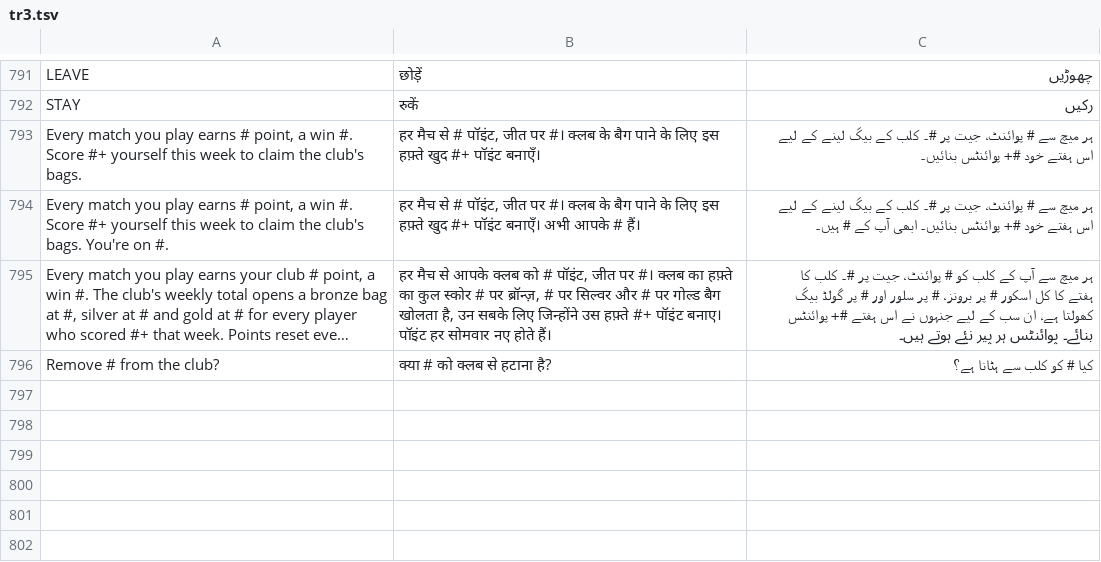
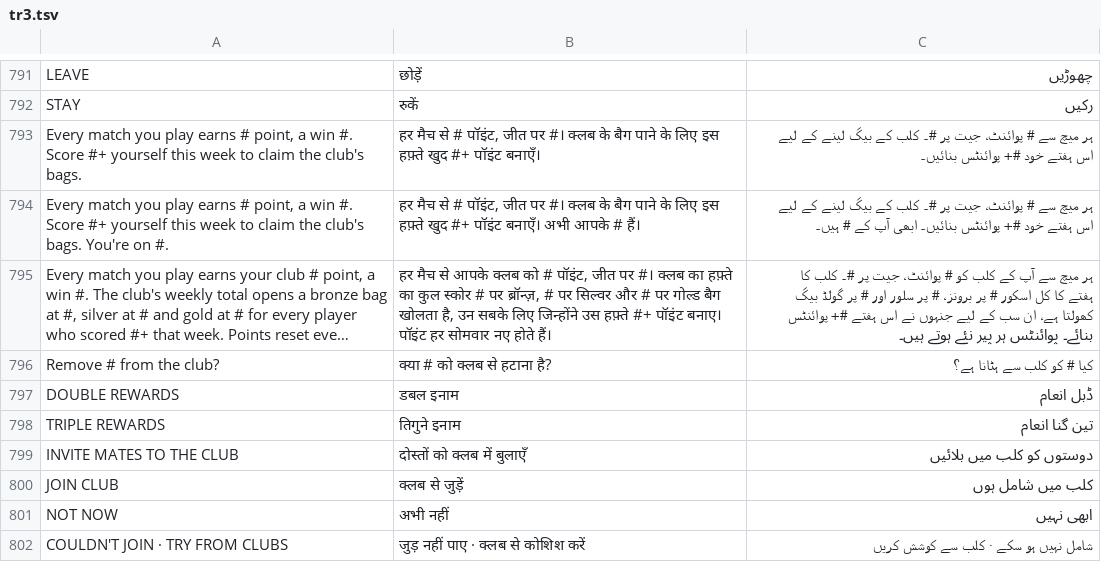
Before and after one commit to Joeeaton11/Flicky-Cricket, a TSV file: i18n/tr3.tsv, drawn as a sheet; only a part is shown, gaps mark what is left out; long unchanged cells end in …; the diff names each change by its address in the sheet, - before the commit and + after, or states it on an @@ line.

```diff
--- a/i18n/tr3.tsv
+++ b/i18n/tr3.tsv
+row 797: DOUBLE REWARDS | डबल इनाम | ڈبل انعام
+row 798: TRIPLE REWARDS | तिगुने इनाम | تین گنا انعام
+row 799: INVITE MATES TO THE CLUB | दोस्तों को क्लब में बुलाएँ | دوستوں کو کلب میں بلائیں
+row 800: JOIN CLUB | क्लब से जुड़ें | کلب میں شامل ہوں
+row 801: NOT NOW | अभी नहीं | ابھی نہیں
+row 802: COULDN'T JOIN · TRY FROM CLUBS | जुड़ नहीं पाए · क्लब से कोशिश करें | شامل نہیں ہو سکے · کلب سے کوشش کریں
```
Also changed, not shown: 5 other files.
